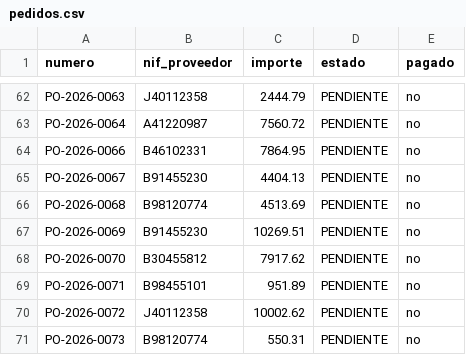
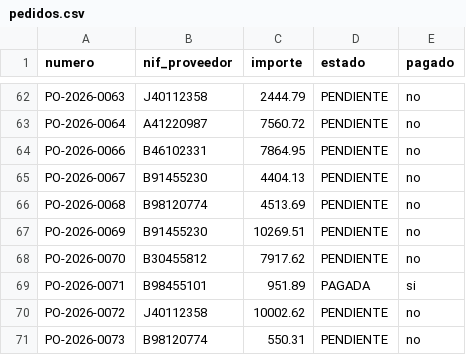
Before and after one commit to guluc3m/hackspain26, a CSV file: master/pedidos.csv, drawn as a sheet; only a part is shown, gaps mark what is left out; the diff covers the shown part only.

```diff
--- a/master/pedidos.csv
+++ b/master/pedidos.csv
@@ -68,3 +68,3 @@ PO-2026-0069,B91455230,10269.51,PENDIENTE,no
 PO-2026-0070,B30455812,7917.62,PENDIENTE,no
-PO-2026-0071,B98455101,951.89,PENDIENTE,no
+PO-2026-0071,B98455101,951.89,PAGADA,si
 PO-2026-0072,J40112358,10002.62,PENDIENTE,no
```
Also changed, not shown: 39 added rows elsewhere in this file, master/proveedores.csv, 8 other files.
